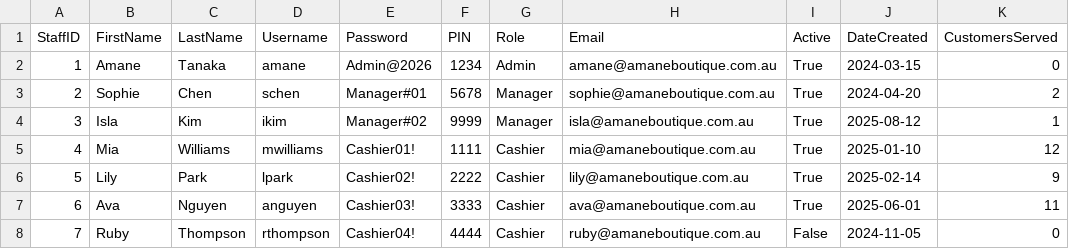
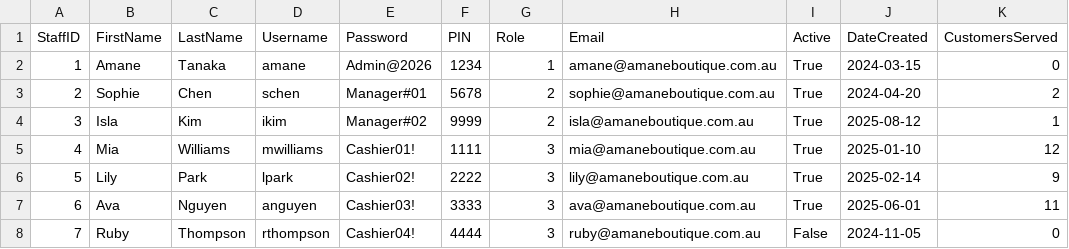
Before and after one commit to jasuk201000-tech/IT_Assignment_2.5, a CSV file: CSVs/staff.csv, drawn as a sheet.

```diff
--- a/CSVs/staff.csv
+++ b/CSVs/staff.csv
@@ -1,8 +1,8 @@
 StaffID,FirstName,LastName,Username,Password,PIN,Role,Email,Active,DateCreated,CustomersServed
-1,Amane,Tanaka,amane,Admin@2026,1234,Admin,amane@amaneboutique.com.au,True,2024-03-15,0
-2,Sophie,Chen,schen,Manager#01,5678,Manager,sophie@amaneboutique.com.au,True,2024-04-20,2
-3,Isla,Kim,ikim,Manager#02,9999,Manager,isla@amaneboutique.com.au,True,2025-08-12,1
-4,Mia,Williams,mwilliams,Cashier01!,1111,Cashier,mia@amaneboutique.com.au,True,2025-01-10,12
-5,Lily,Park,lpark,Cashier02!,2222,Cashier,lily@amaneboutique.com.au,True,2025-02-14,9
-6,Ava,Nguyen,anguyen,Cashier03!,3333,Cashier,ava@amaneboutique.com.au,True,2025-06-01,11
-7,Ruby,Thompson,rthompson,Cashier04!,4444,Cashier,ruby@amaneboutique.com.au,False,2024-11-05,0
+1,Amane,Tanaka,amane,Admin@2026,1234,1,amane@amaneboutique.com.au,True,2024-03-15,0
+2,Sophie,Chen,schen,Manager#01,5678,2,sophie@amaneboutique.com.au,True,2024-04-20,2
+3,Isla,Kim,ikim,Manager#02,9999,2,isla@amaneboutique.com.au,True,2025-08-12,1
+4,Mia,Williams,mwilliams,Cashier01!,1111,3,mia@amaneboutique.com.au,True,2025-01-10,12
+5,Lily,Park,lpark,Cashier02!,2222,3,lily@amaneboutique.com.au,True,2025-02-14,9
+6,Ava,Nguyen,anguyen,Cashier03!,3333,3,ava@amaneboutique.com.au,True,2025-06-01,11
+7,Ruby,Thompson,rthompson,Cashier04!,4444,3,ruby@amaneboutique.com.au,False,2024-11-05,0
```
Also changed, not shown: CSVs/products.csv, 5 other files.
